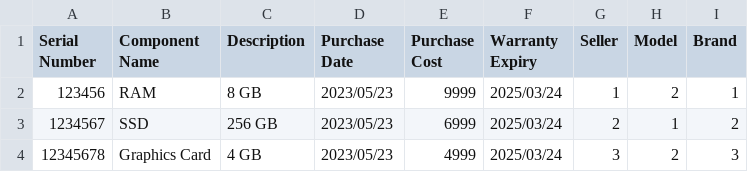
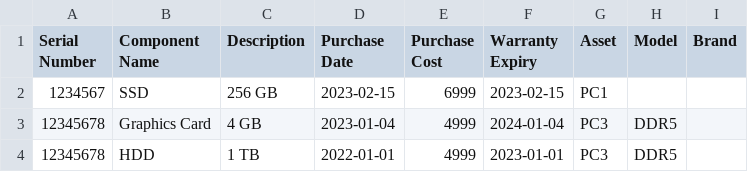
Before and after one commit to appstonelabgit/asset-management-next, a CSV file: public/csv/Sample Components.csv, drawn as a sheet.

```diff
--- a/public/csv/Sample Components.csv
+++ b/public/csv/Sample Components.csv
@@ -1,4 +1,4 @@
-Serial Number,Component Name,Description,Purchase Date,Purchase Cost,Warranty Expiry,Seller,Model,Brand
-123456,RAM,8 GB,2023/05/23,9999,2025/03/24,1,2,1
-1234567,SSD,256 GB,2023/05/23,6999,2025/03/24,2,1,2
-12345678,Graphics Card,4 GB,2023/05/23,4999,2025/03/24,3,2,3
+Serial Number,Component Name,Description,Purchase Date,Purchase Cost,Warranty Expiry,Asset,Model,Brand
+1234567,SSD,256 GB,2023-02-15,6999,2023-02-15,PC1,,
+12345678,Graphics Card,4 GB,2023-01-04,4999,2024-01-04,PC3,DDR5,
+12345678,HDD,1 TB,2022-01-01,4999,2023-01-01,PC3,DDR5,
```
Also changed, not shown: public/csv/Sample Accessories.csv, public/csv/Sample Assets.csv, 6 other files.
